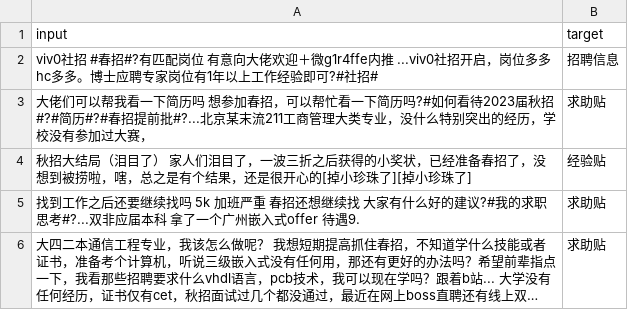
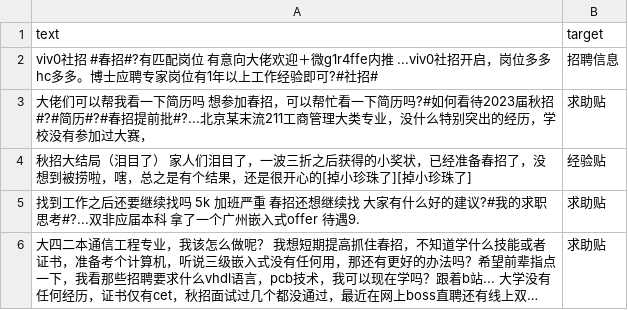
Before and after one commit to chadqiu/newcoder-crawler, a CSV file: test.csv, drawn as a sheet; only a part is shown; long unchanged cells end in ….

Commit message:
modify test.csv

```diff
--- a/test.csv
+++ b/test.csv
@@ -1,2 +1,2 @@
-input,target
+text,target
 viv0社招	#春招#?有匹配岗位 有意向大佬欢迎＋微g1r4ffe内推 ...viv0社招开启，岗位多多hc多多。博士应聘专家岗位有1年以上工作经验即可?#社招#,招聘信息
```
